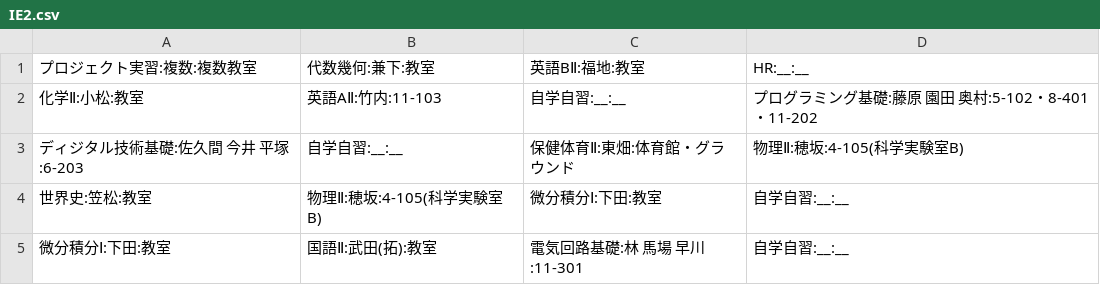
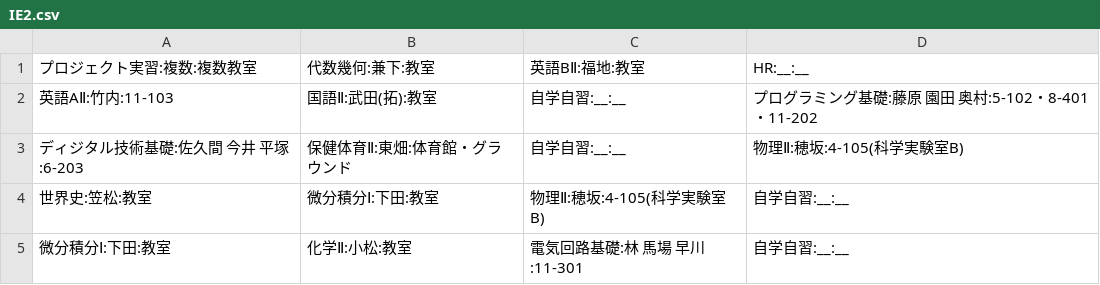
Before and after one commit to Agatsuma854/get_timetable, a CSV file: 2019/second/IE2.csv, drawn as a sheet.

```diff
--- a/2019/second/IE2.csv
+++ b/2019/second/IE2.csv
@@ -1,5 +1,5 @@
 プロジェクト実習:複数:複数教室,代数幾何:兼下:教室,英語BⅡ:福地:教室,HR:__:__
-化学Ⅱ:小松:教室,英語AⅡ:竹内:11-103,自学自習:__:__,プログラミング基礎:藤原 園田 奥村:5-102・8-401・11-202
-ディジタル技術基礎:佐久間 今井 平塚:6-203,自学自習:__:__,保健体育Ⅱ:東畑:体育館・グラウンド,物理Ⅱ:穂坂:4-105(科学実験室B)
-世界史:笠松:教室,物理Ⅱ:穂坂:4-105(科学実験室B),微分積分Ⅰ:下田:教室,自学自習:__:__
-微分積分Ⅰ:下田:教室,国語Ⅱ:武田(拓):教室,電気回路基礎:林 馬場 早川:11-301,自学自習:__:__
+英語AⅡ:竹内:11-103,国語Ⅱ:武田(拓):教室,自学自習:__:__,プログラミング基礎:藤原 園田 奥村:5-102・8-401・11-202
+ディジタル技術基礎:佐久間 今井 平塚:6-203,保健体育Ⅱ:東畑:体育館・グラウンド,自学自習:__:__,物理Ⅱ:穂坂:4-105(科学実験室B)
+世界史:笠松:教室,微分積分Ⅰ:下田:教室,物理Ⅱ:穂坂:4-105(科学実験室B),自学自習:__:__
+微分積分Ⅰ:下田:教室,化学Ⅱ:小松:教室,電気回路基礎:林 馬場 早川:11-301,自学自習:__:__
```
Also changed, not shown: 2019/second/1-1.csv, 2019/second/IE5.csv, 6 other files.
